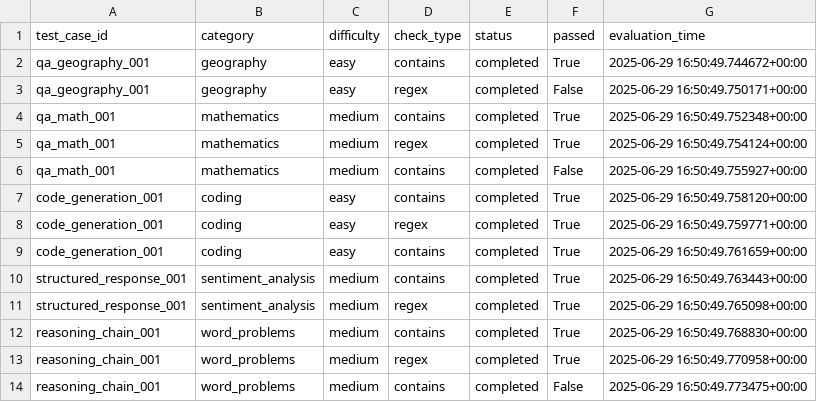
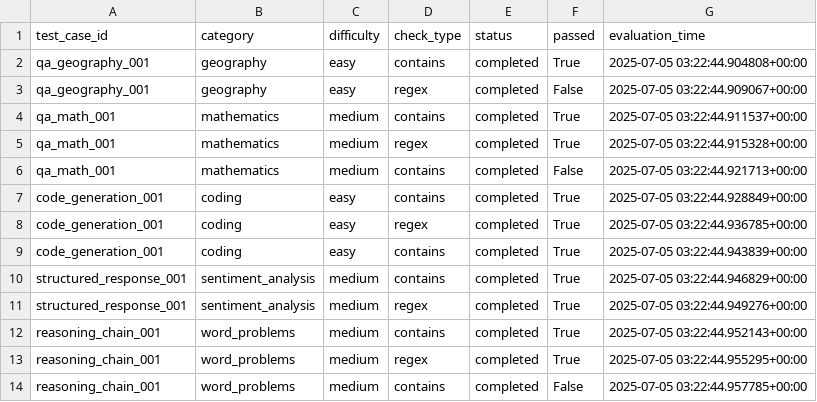
Before and after one commit to shane-kercheval/flex-evals, a CSV file: examples/evaluation_analysis.csv, drawn as a sheet.

Commit message:
Schema checks (#3)
## Summary

Introduces type-safe schema check classes as an alternative to the generic `Check` class, providing IDE autocompletion, validation at creation time, and better developer experience while maintaining full backward compatibility.

## Changes

- **New Schema Check Classes**: Added type-safe check classes (`ContainsCheck`, `ExactMatchCheck`, `RegexCheck`, `ThresholdCheck`, `SemanticSimilarityCheck`, `LLMJudgeCheck`, `CustomFunctionCheck`) in `src/flex_evals/schemas/checks/`
- **Backward Compatibility**: Existing `Check` class continues to work unchanged; new schema checks convert to `Check` objects during evaluation
- **Enhanced API**: Updated `evaluate()` function to accept both `Check` and `SchemaCheck` objects seamlessly
- **Updated Documentation**: Revised README and examples to demonstrate new type-safe API alongside traditional approach
- **Comprehensive Testing**: Added extensive test coverage for schema check classes and integration scenarios

## Testing

- Added 618 new tests in `tests/test_schema_check_classes.py` covering all schema check types
- Added 438 integration tests in `tests/test_schema_check_integration.py`
- Updated existing examples and notebooks to demonstrate both approaches
- All existing tests continue to pass, ensuring backward compatibility

## Impact

**No breaking changes** - this is a purely additive enhancement. Users can:
- Continue using existing `Check` class syntax
- Adopt new schema check classes gradually
- Mix both approaches within the same evaluation

**New Dependencies**: None - leverages existing Pydantic validation framework

**Version**: Bumped to 0.1.0 reflecting the significant API enhancement while maintaining compatibility

```diff
--- a/examples/evaluation_analysis.csv
+++ b/examples/evaluation_analysis.csv
@@ -1,14 +1,14 @@
 test_case_id,category,difficulty,check_type,status,passed,evaluation_time
-qa_geography_001,geography,easy,contains,completed,True,2025-06-29 16:50:49.744672+00:00
-qa_geography_001,geography,easy,regex,completed,False,2025-06-29 16:50:49.750171+00:00
-qa_math_001,mathematics,medium,contains,completed,True,2025-06-29 16:50:49.752348+00:00
-qa_math_001,mathematics,medium,regex,completed,True,2025-06-29 16:50:49.754124+00:00
-qa_math_001,mathematics,medium,contains,completed,False,2025-06-29 16:50:49.755927+00:00
-code_generation_001,coding,easy,contains,completed,True,2025-06-29 16:50:49.758120+00:00
-code_generation_001,coding,easy,regex,completed,True,2025-06-29 16:50:49.759771+00:00
-code_generation_001,coding,easy,contains,completed,True,2025-06-29 16:50:49.761659+00:00
-structured_response_001,sentiment_analysis,medium,contains,completed,True,2025-06-29 16:50:49.763443+00:00
-structured_response_001,sentiment_analysis,medium,regex,completed,True,2025-06-29 16:50:49.765098+00:00
-reasoning_chain_001,word_problems,medium,contains,completed,True,2025-06-29 16:50:49.768830+00:00
-reasoning_chain_001,word_problems,medium,regex,completed,True,2025-06-29 16:50:49.770958+00:00
-reasoning_chain_001,word_problems,medium,contains,completed,False,2025-06-29 16:50:49.773475+00:00
+qa_geography_001,geography,easy,contains,completed,True,2025-07-05 03:22:44.904808+00:00
+qa_geography_001,geography,easy,regex,completed,False,2025-07-05 03:22:44.909067+00:00
+qa_math_001,mathematics,medium,contains,completed,True,2025-07-05 03:22:44.911537+00:00
+qa_math_001,mathematics,medium,regex,completed,True,2025-07-05 03:22:44.915328+00:00
+qa_math_001,mathematics,medium,contains,completed,False,2025-07-05 03:22:44.921713+00:00
+code_generation_001,coding,easy,contains,completed,True,2025-07-05 03:22:44.928849+00:00
+code_generation_001,coding,easy,regex,completed,True,2025-07-05 03:22:44.936785+00:00
+code_generation_001,coding,easy,contains,completed,True,2025-07-05 03:22:44.943839+00:00
+structured_response_001,sentiment_analysis,medium,contains,completed,True,2025-07-05 03:22:44.946829+00:00
+structured_response_001,sentiment_analysis,medium,regex,completed,True,2025-07-05 03:22:44.949276+00:00
+reasoning_chain_001,word_problems,medium,contains,completed,True,2025-07-05 03:22:44.952143+00:00
+reasoning_chain_001,word_problems,medium,regex,completed,True,2025-07-05 03:22:44.955295+00:00
+reasoning_chain_001,word_problems,medium,contains,completed,False,2025-07-05 03:22:44.957785+00:00
```
Also changed, not shown: 30 other files.
